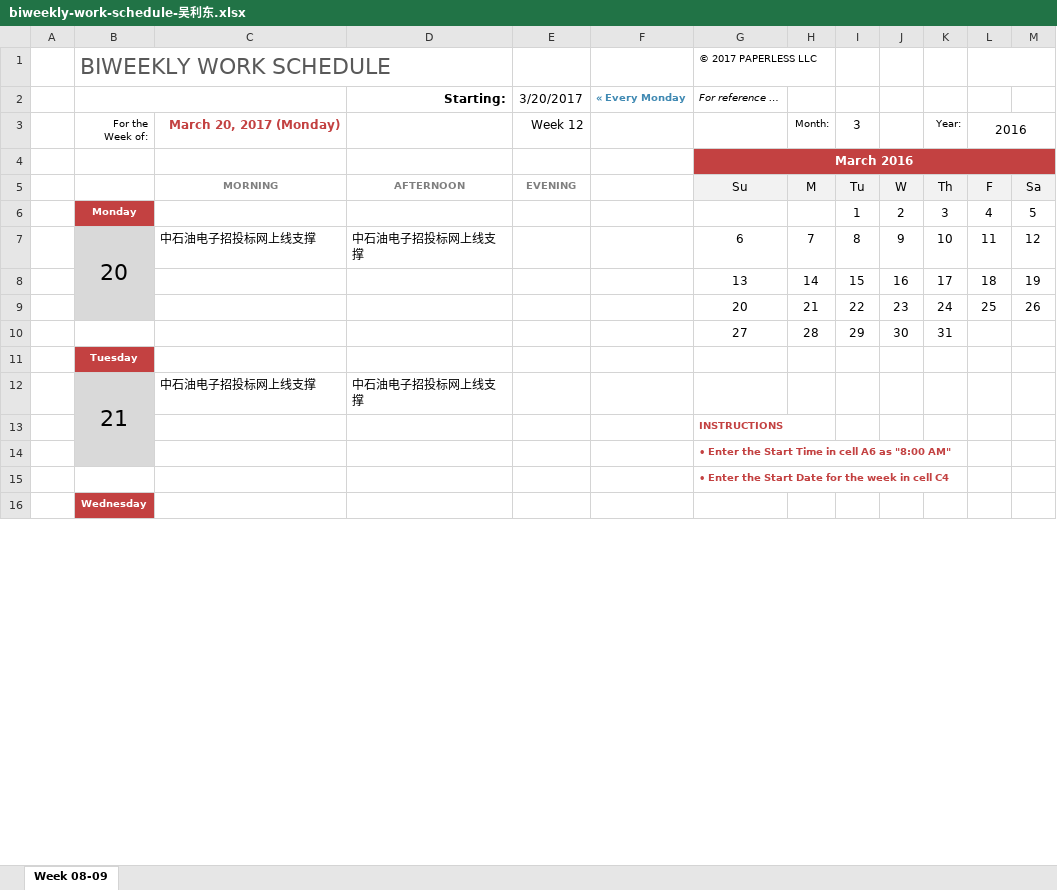
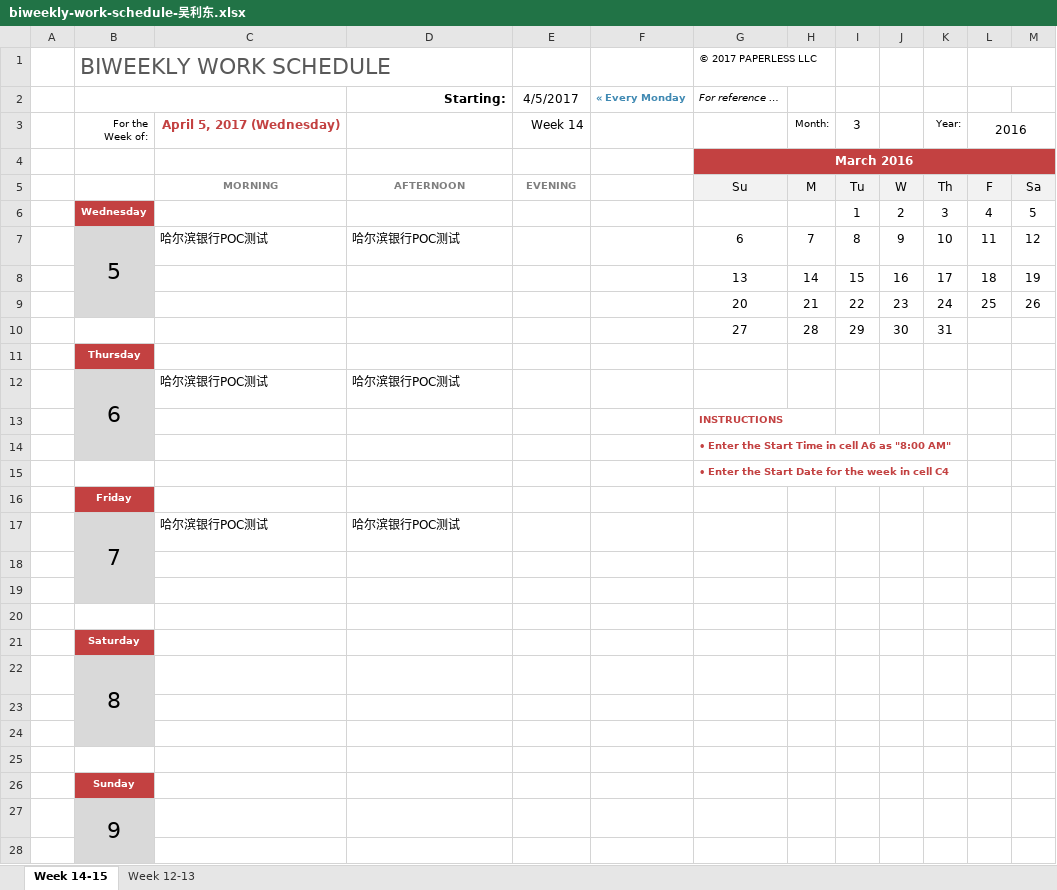
Before and after one commit to junuolee/Project-Process-library, an Excel workbook: Weekly Schedule/biweekly-work-schedule-吴利东.xlsx, sheet Week 14-15, drawn as a sheet; only a part is shown; the shorter side is filled out with more unchanged rows; values as stored, in another font and other column widths than the file's, no borders; removed rows and columns are numbered as before the commit, all else as after; the diff covers the shown part only; the diff names each change by its address in the sheet, - before the commit and + after, or states it on an @@ line.

```diff
--- a/Weekly Schedule/biweekly-work-schedule-吴利东.xlsx (sheet Week 14-15)
+++ b/Weekly Schedule/biweekly-work-schedule-吴利东.xlsx (sheet Week 14-15)
-sheet tab: Week 08-09
+sheet tab: Week 14-15
+sheet tab: Week 12-13
-E2: 3/20/2017
+E2: 4/5/2017
-C3: March 20, 2017 (Monday)
+C3: April 5, 2017 (Wednesday)
-E3: Week 12
+E3: Week 14
-B6 (BIWEEKLY WORK SCHEDULE): Monday
+B6 (BIWEEKLY WORK SCHEDULE): Wednesday
-B7 (BIWEEKLY WORK SCHEDULE): 20
+B7 (BIWEEKLY WORK SCHEDULE): 5
-C7: 中石油电子招投标网上线支撑
+C7: 哈尔滨银行POC测试
-D7: 中石油电子招投标网上线支撑
+D7: 哈尔滨银行POC测试
@@ row 11 moved to row 36: Tuesday @@
-row 12:  | 21 | 中石油电子招投标网上线支撑 | 中石油电子招投标网上线支撑
@@ row 58 moved to row 11: Thursday @@
+row 12:  | 6 | 哈尔滨银行POC测试 | 哈尔滨银行POC测试
@@ row 63 moved to row 16: Friday @@
+row 17:  | 7 | 哈尔滨银行POC测试 | 哈尔滨银行POC测试
+row 18: (empty)
+row 19: (empty)
+row 20: (empty)
@@ row 68 moved to row 21: Saturday @@
+row 22:  | 8
+row 23: (empty)
+row 24: (empty)
+row 25: (empty)
@@ row 73 moved to row 26: Sunday @@
+row 27:  | 9
+row 28: (empty)
```
Also changed, not shown: 13 added rows, 23 removed rows, 7 edited cells and merged cells elsewhere in this sheet, formulas that keep their value.
